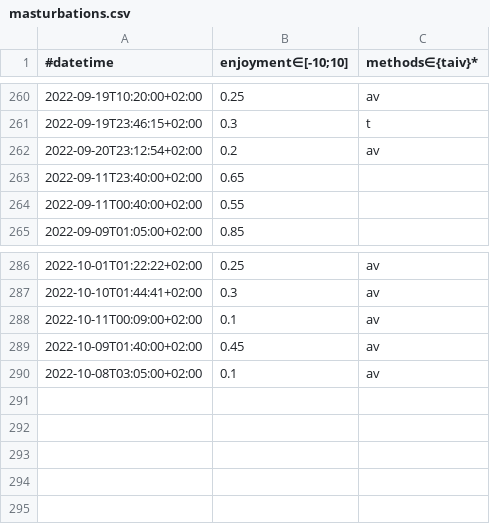
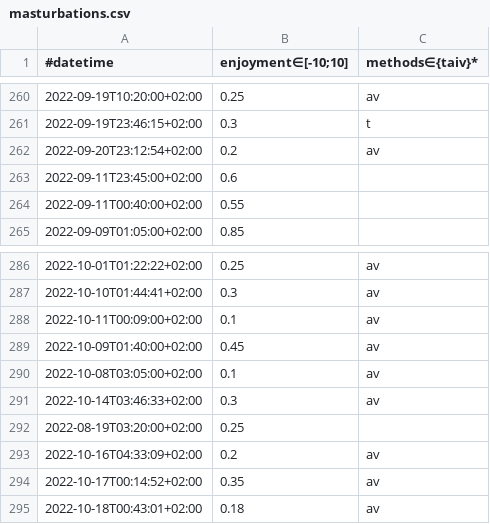
Before and after one commit to niplav/site, a CSV file: data/masturbations.csv, drawn as a sheet; only a part is shown, gaps mark what is left out.

```diff
--- a/data/masturbations.csv
+++ b/data/masturbations.csv
@@ -262,3 +262,3 @@
 2022-09-20T23:12:54+02:00,0.2,av
-2022-09-11T23:40:00+02:00,0.65,
+2022-09-11T23:45:00+02:00,0.6,
 2022-09-11T00:40:00+02:00,0.55,
@@ -290 +290,6 @@
 2022-10-08T03:05:00+02:00,0.1,av
+2022-10-14T03:46:33+02:00,0.3,av
+2022-08-19T03:20:00+02:00,0.25,
+2022-10-16T04:33:09+02:00,0.2,av
+2022-10-17T00:14:52+02:00,0.35,av
+2022-10-18T00:43:01+02:00,0.18,av
```
Also changed, not shown: 7 other files.
